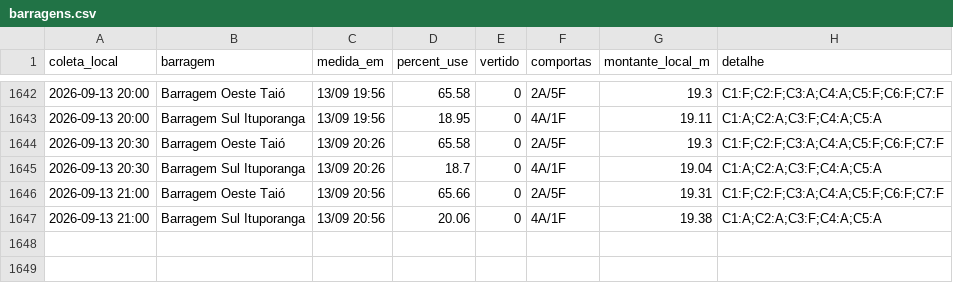
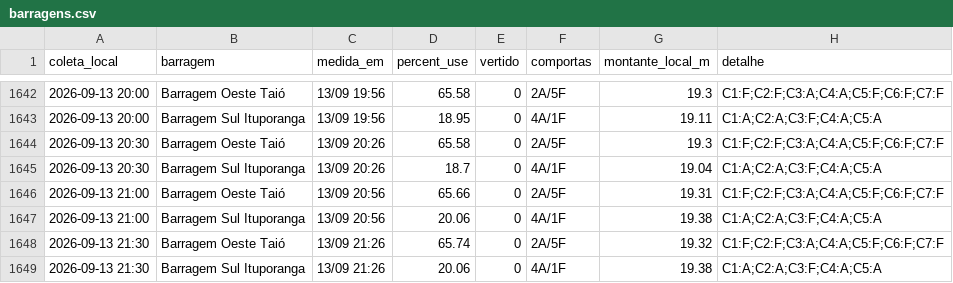
Before and after one commit to jonevaldorech-spec/alerta-cheia-riodosul, a CSV file: dados/barragens.csv, drawn as a sheet; only a part is shown, gaps mark what is left out; the diff names each change by its address in the sheet, - before the commit and + after, or states it on an @@ line.

```diff
--- a/dados/barragens.csv
+++ b/dados/barragens.csv
+row 1648: 2026-09-13 21:30 | Barragem Oeste Taió | 13/09 21:26 | 65.74 | 0 | 2A/5F | 19.32 | C1:F;C2:F;C3:A;C4:A;C5:F;C6:F;C7:F
+row 1649: 2026-09-13 21:30 | Barragem Sul Ituporanga | 13/09 21:26 | 20.06 | 0 | 4A/1F | 19.38 | C1:A;C2:A;C3:F;C4:A;C5:A
```
Also changed, not shown: dados/kanitz.csv, dados/niveis_bacia.csv, 4 other files.
